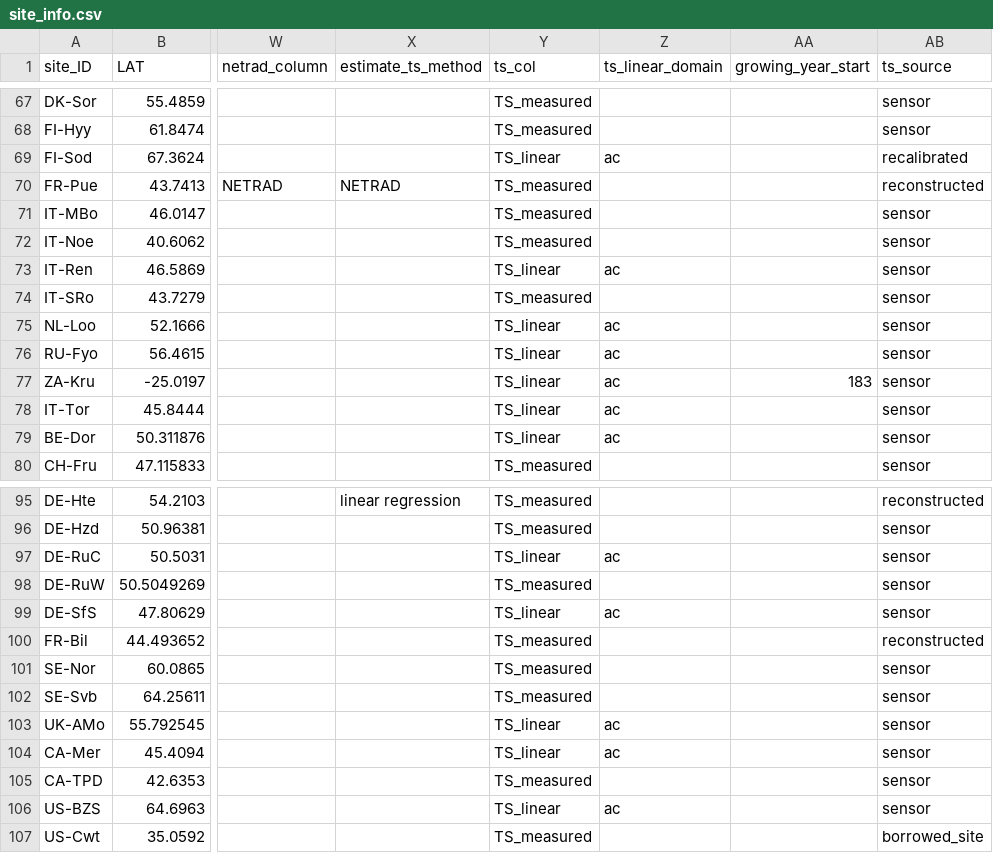
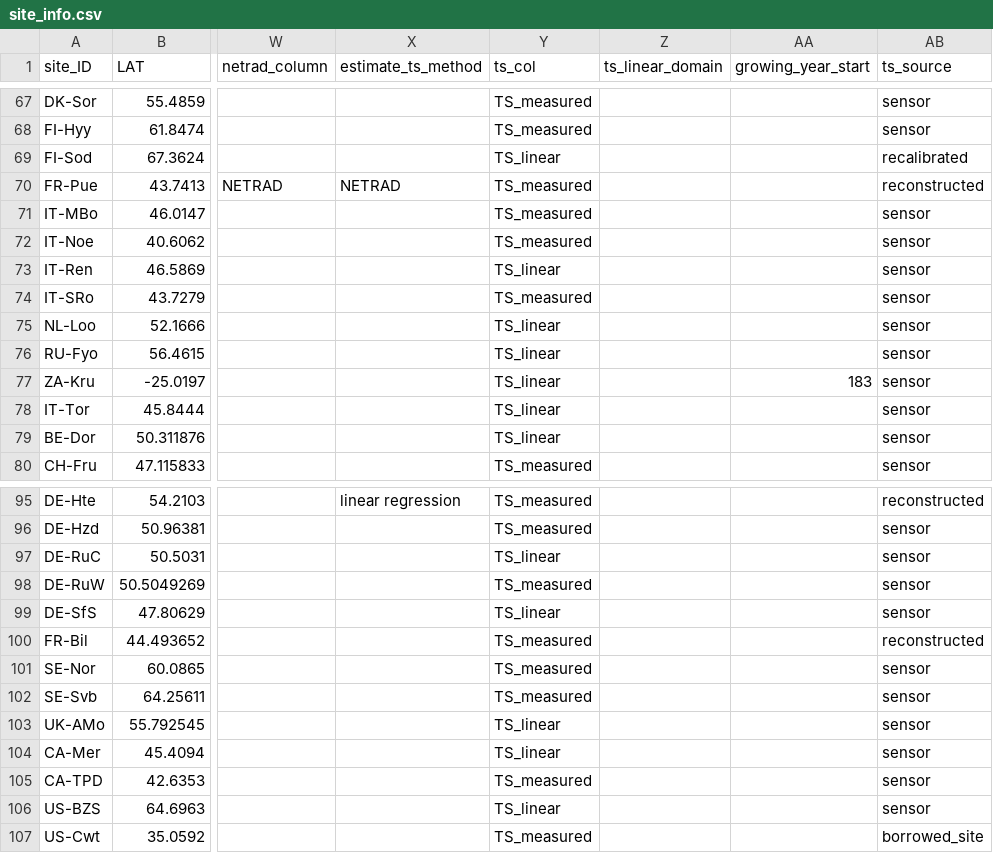
Before and after one commit to ashiklom/thermal_acclimation_in_ecosystem_respiration, a CSV file: data-core/site_info.csv, drawn as a sheet; only a part is shown, gaps mark what is left out; the diff covers the shown part only; the diff names each change by its address in the sheet, - before the commit and + after, or states it on an @@ line.

```diff
--- a/data-core/site_info.csv
+++ b/data-core/site_info.csv
-Z69 (ts_linear_domain): ac
+Z69 (ts_linear_domain): (empty)
-Z73 (ts_linear_domain): ac
+Z73 (ts_linear_domain): (empty)
-Z75:Z79 (ts_linear_domain): ac
+Z75:Z79 (ts_linear_domain): (empty)
-Z97 (ts_linear_domain): ac
+Z97 (ts_linear_domain): (empty)
-Z99 (ts_linear_domain): ac
+Z99 (ts_linear_domain): (empty)
-Z103:Z104 (ts_linear_domain): ac
+Z103:Z104 (ts_linear_domain): (empty)
-Z106 (ts_linear_domain): ac
+Z106 (ts_linear_domain): (empty)
```
Also changed, not shown: 22 edited cells elsewhere in this file, 4 other files.
